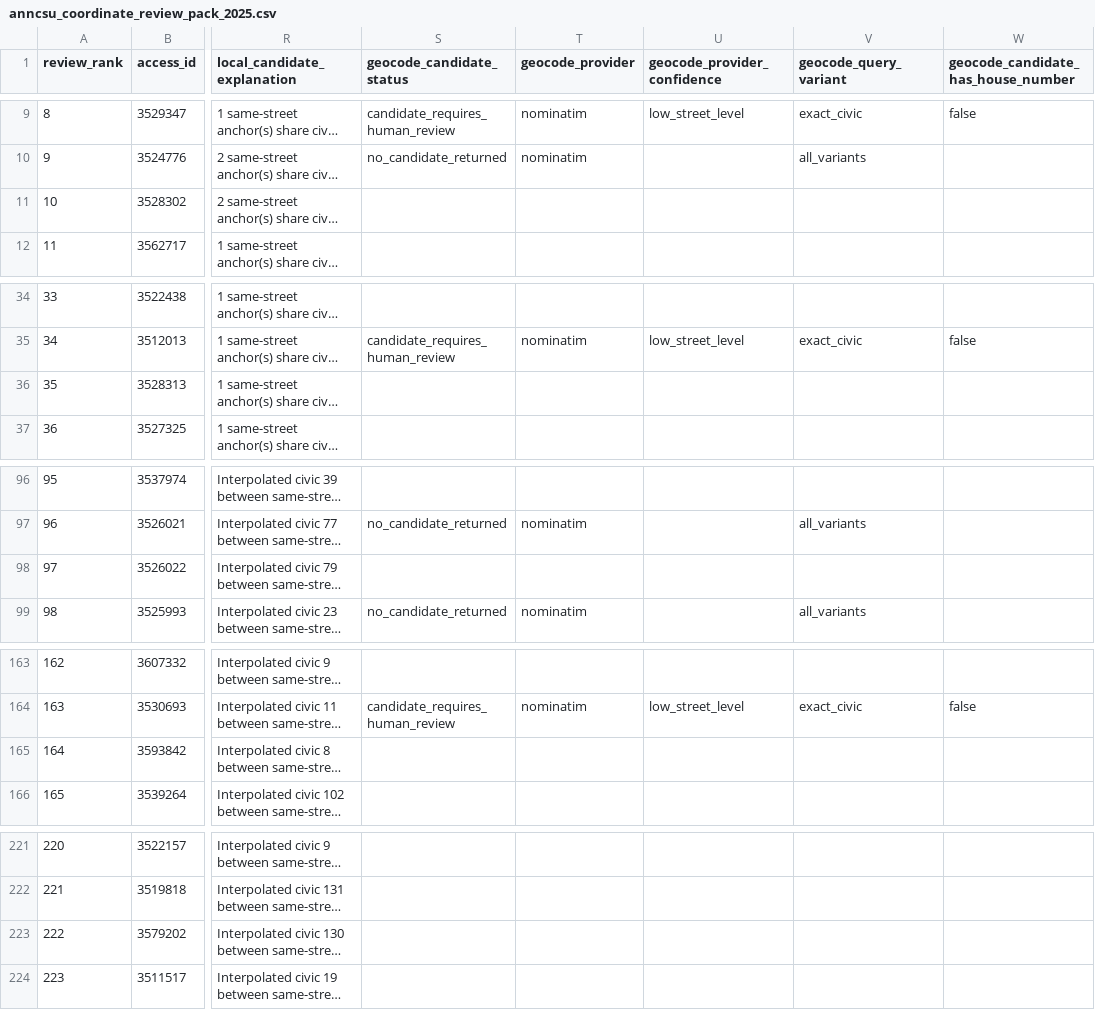
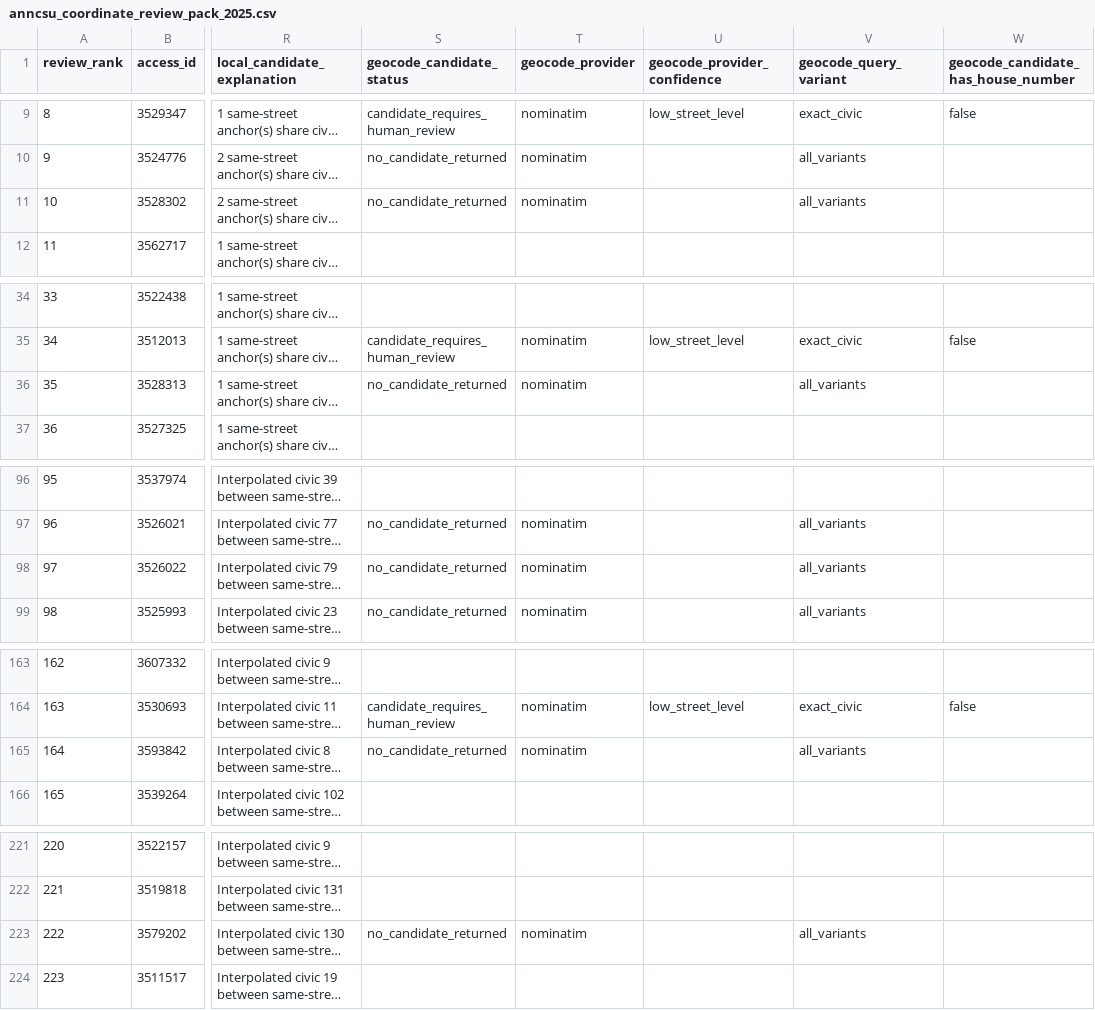
Before and after one commit to colazeta/Lamezia-Trasparente-Monitor, a CSV file: data/interim/qa/anncsu_coordinate_review_pack_2025.csv, drawn as a sheet; only a part is shown, gaps mark what is left out; long unchanged cells end in …; the diff names each change by its address in the sheet, - before the commit and + after, or states it on an @@ line.

```diff
--- a/data/interim/qa/anncsu_coordinate_review_pack_2025.csv
+++ b/data/interim/qa/anncsu_coordinate_review_pack_2025.csv
-S11 (geocode_candidate_status): (empty)
+S11 (geocode_candidate_status): no_candidate_returned
-T11 (geocode_provider): (empty)
+T11 (geocode_provider): nominatim
-V11 (geocode_query_variant): (empty)
+V11 (geocode_query_variant): all_variants
-S36 (geocode_candidate_status): (empty)
+S36 (geocode_candidate_status): no_candidate_returned
-T36 (geocode_provider): (empty)
+T36 (geocode_provider): nominatim
-V36 (geocode_query_variant): (empty)
+V36 (geocode_query_variant): all_variants
-S98 (geocode_candidate_status): (empty)
+S98 (geocode_candidate_status): no_candidate_returned
-T98 (geocode_provider): (empty)
+T98 (geocode_provider): nominatim
-V98 (geocode_query_variant): (empty)
+V98 (geocode_query_variant): all_variants
-S165 (geocode_candidate_status): (empty)
+S165 (geocode_candidate_status): no_candidate_returned
-T165 (geocode_provider): (empty)
+T165 (geocode_provider): nominatim
-V165 (geocode_query_variant): (empty)
+V165 (geocode_query_variant): all_variants
-S223 (geocode_candidate_status): (empty)
+S223 (geocode_candidate_status): no_candidate_returned
-T223 (geocode_provider): (empty)
+T223 (geocode_provider): nominatim
-V223 (geocode_query_variant): (empty)
+V223 (geocode_query_variant): all_variants
```
Also changed, not shown: data/interim/qa/anncsu_coordinate_dedicated_geocoder_batch_1_2025.csv, data/interim/qa/anncsu_coordinate_geocode_candidates_2025.csv, 7 other files.
